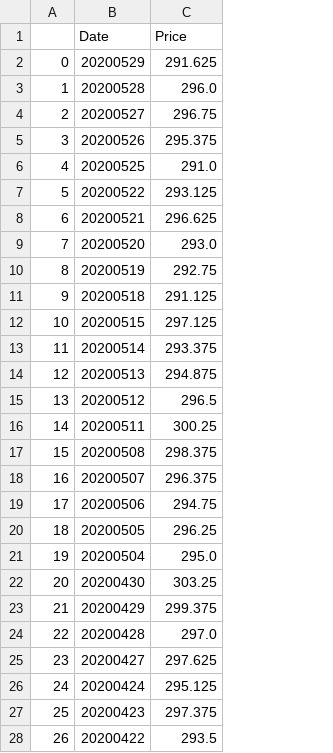
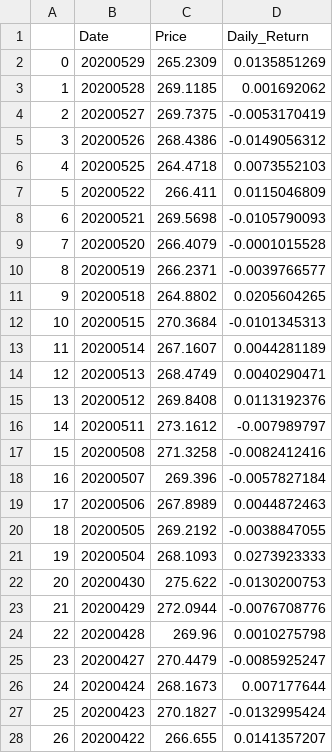
Before and after one commit to currygeek/PBC_FinalProject_G25, a CSV file: Market_Portfolio.csv, drawn as a sheet; only a part is shown; the diff covers the shown part only; the diff names each change by its address in the sheet, - before the commit and + after, or states it on an @@ line.

```diff
--- a/Market_Portfolio.csv
+++ b/Market_Portfolio.csv
+column D (Daily_Return), rows 2-28: 0.0135851269 | 0.001692062 | -0.0053170419 | -0.0149056312 | 0.0073552103 | 0.0115046809 | -0.0105790093 | -0.0001015528 | -0.0039766577 | 0.0205604265 | -0.0101345313 | 0.0044281189 | 0.0040290471 | 0.0113192376 | -0.007989797 | -0.0082412416 | -0.0057827184 | 0.0044872463 | -0.0038847055 | 0.0273923333 | -0.0130200753 | -0.0076708776 | 0.0010275798 | -0.0085925247 | 0.007177644 | -0.0132995424 | 0.0141357207
-C2 (Price): 291.625
+C2 (Price): 265.2309
-C3 (Price): 296.0
+C3 (Price): 269.1185
-C4 (Price): 296.75
+C4 (Price): 269.7375
-C5 (Price): 295.375
+C5 (Price): 268.4386
-C6 (Price): 291.0
+C6 (Price): 264.4718
-C7 (Price): 293.125
+C7 (Price): 266.411
-C8 (Price): 296.625
+C8 (Price): 269.5698
-C9 (Price): 293.0
+C9 (Price): 266.4079
-C10 (Price): 292.75
+C10 (Price): 266.2371
-C11 (Price): 291.125
+C11 (Price): 264.8802
-C12 (Price): 297.125
+C12 (Price): 270.3684
-C13 (Price): 293.375
+C13 (Price): 267.1607
-C14 (Price): 294.875
+C14 (Price): 268.4749
-C15 (Price): 296.5
+C15 (Price): 269.8408
-C16 (Price): 300.25
+C16 (Price): 273.1612
-C17 (Price): 298.375
+C17 (Price): 271.3258
-C18 (Price): 296.375
+C18 (Price): 269.396
-C19 (Price): 294.75
+C19 (Price): 267.8989
-C20 (Price): 296.25
+C20 (Price): 269.2192
-C21 (Price): 295.0
+C21 (Price): 268.1093
-C22 (Price): 303.25
+C22 (Price): 275.622
-C23 (Price): 299.375
+C23 (Price): 272.0944
-C24 (Price): 297.0
+C24 (Price): 269.96
-C25 (Price): 297.625
+C25 (Price): 270.4479
-C26 (Price): 295.125
+C26 (Price): 268.1673
-C27 (Price): 297.375
+C27 (Price): 270.1827
-C28 (Price): 293.5
+C28 (Price): 266.655
```
Also changed, not shown: 22 removed rows and 13 edited cells elsewhere in this file, 2317_鴻海/prices.csv, 2330_台積電/prices.csv, 5 other files.
